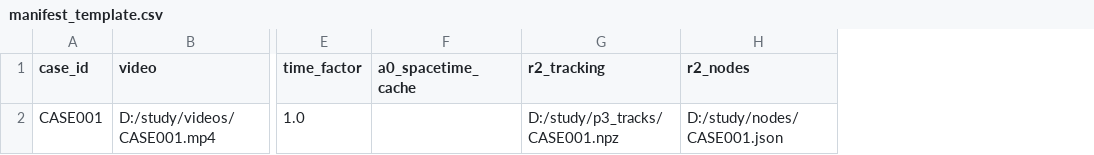
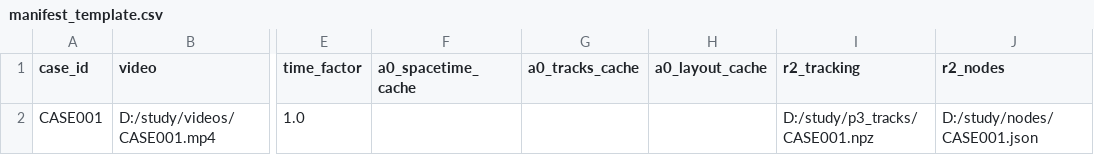
Before and after one commit to wyxwyx357-del/uterine-wave-propagation-features, a CSV file: final_pipeline_20261126/manifest_template.csv, drawn as a sheet; only a part is shown, gaps mark what is left out; the diff names each change by its address in the sheet, - before the commit and + after, or states it on an @@ line.

Commit message:
Support tracks-layout cache reuse in final manifest

```diff
--- a/final_pipeline_20261126/manifest_template.csv
+++ b/final_pipeline_20261126/manifest_template.csv
+column G (a0_tracks_cache), empty
+column H (a0_layout_cache), empty
```
